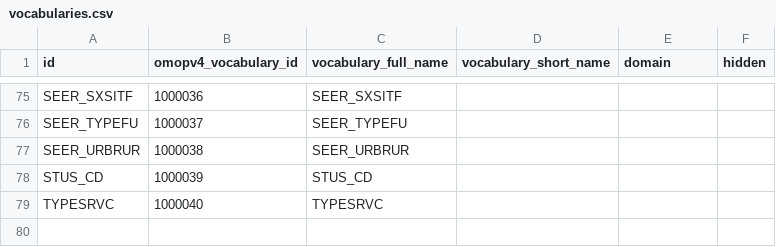
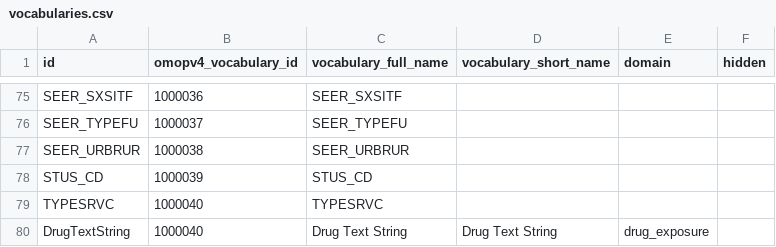
Before and after one commit to outcomesinsights/conceptql, a CSV file: config/vocabularies.csv, drawn as a sheet; only a part is shown, gaps mark what is left out.

Commit message:
Add DrugTextString operator to vocabularies.csv
Addresses #121

```diff
--- a/config/vocabularies.csv
+++ b/config/vocabularies.csv
@@ -79 +79,2 @@ STUS_CD,1000039,STUS_CD,,,
 TYPESRVC,1000040,TYPESRVC,,,
+DrugTextString,1000040,Drug Text String,Drug Text String,drug_exposure,
```
